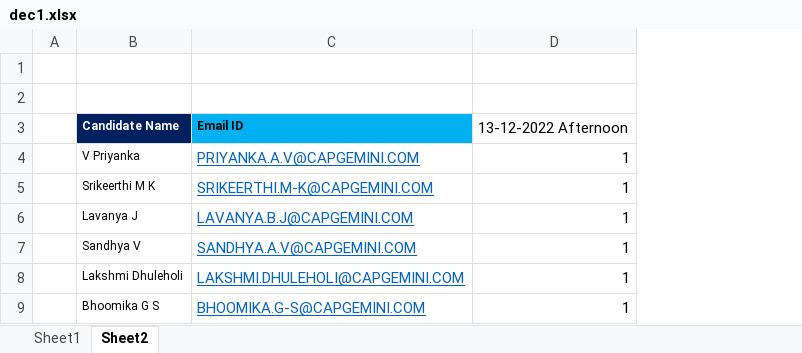
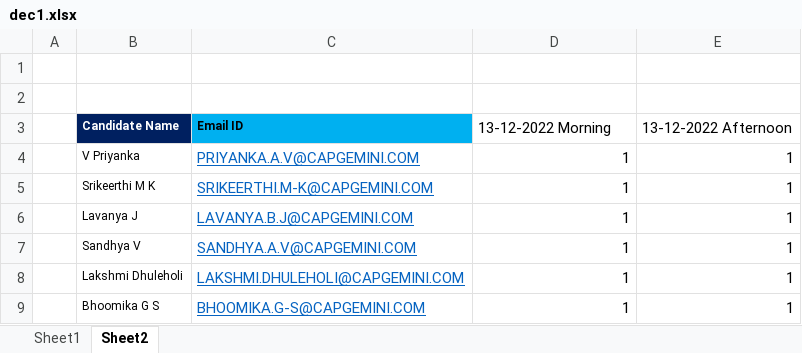
Before and after one commit to jagasia/dec1, an Excel workbook: dec1.xlsx, sheet Sheet2, drawn as a sheet; only a part is shown; values as stored, in another font and other column widths than the file's, no borders; the diff names each change by its address in the sheet, - before the commit and + after, or states it on an @@ line.

```diff
--- a/dec1.xlsx (sheet Sheet2)
+++ b/dec1.xlsx (sheet Sheet2)
+column E, rows 3-9: 13-12-2022 Afternoon | 1 | 1 | 1 | 1 | 1 | 1
-D3: 13-12-2022 Afternoon
+D3: 13-12-2022 Morning
```
Also changed, not shown: 9 other files.
